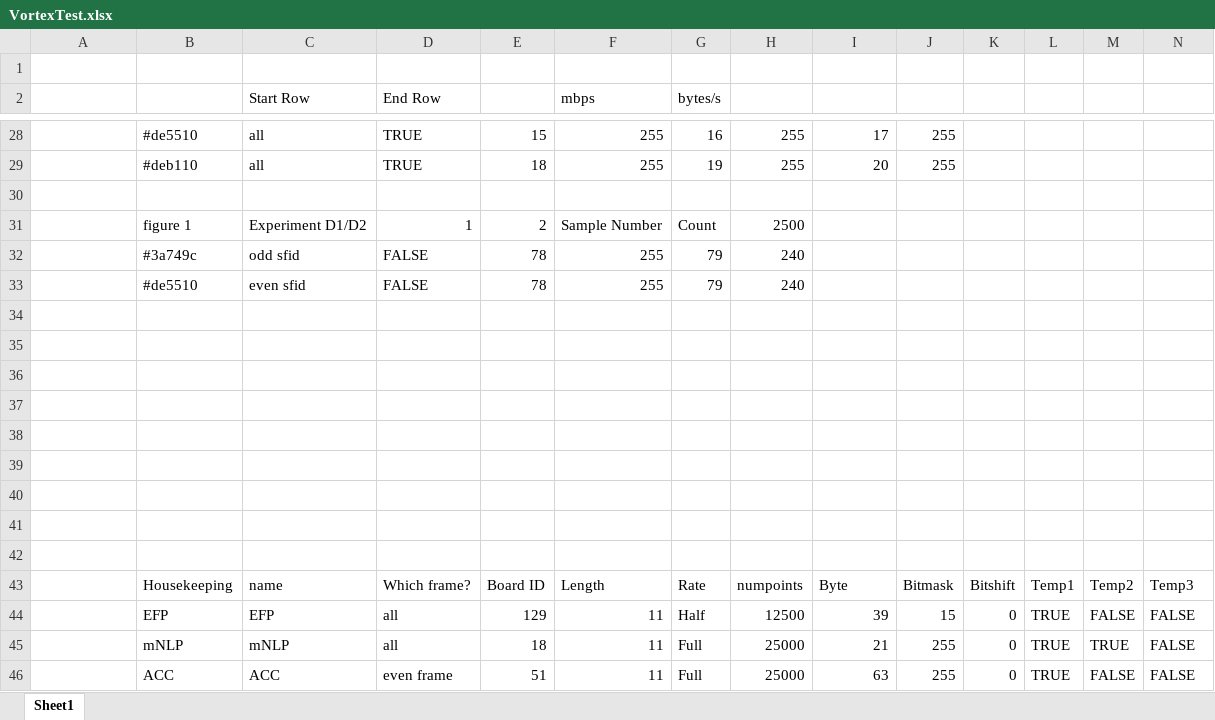
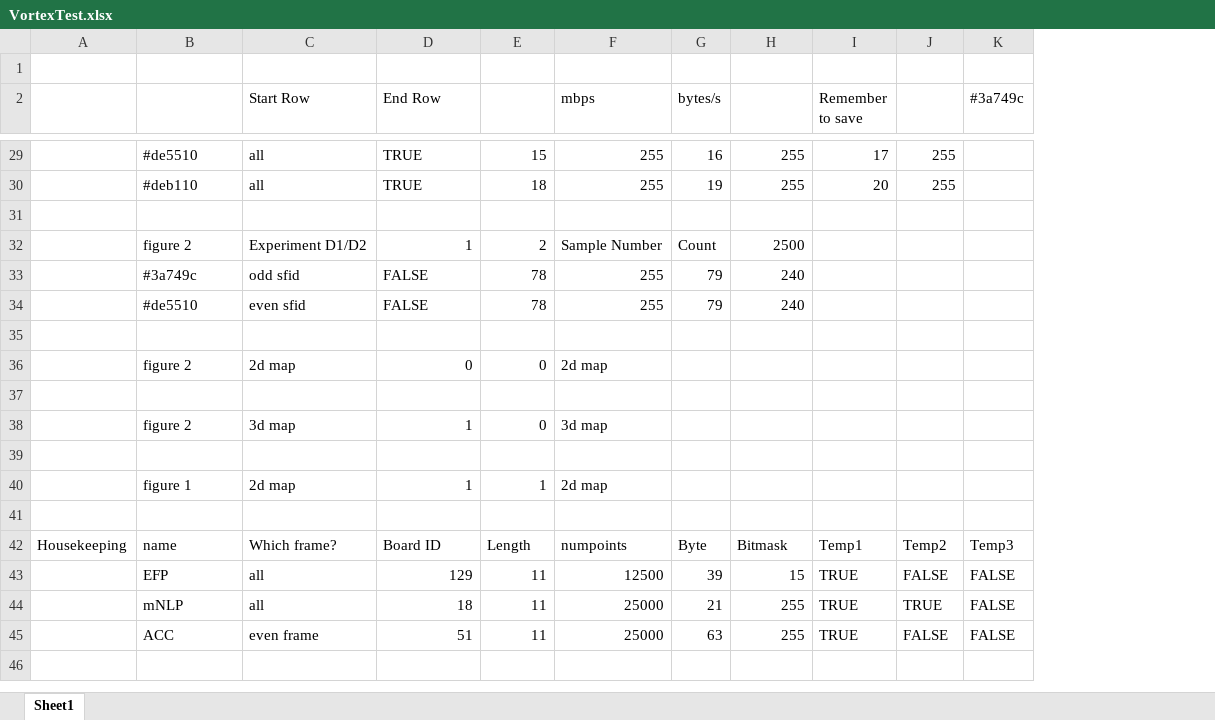
Before and after one commit to yashjain128/vortex_parser, an Excel workbook: lib/VortexTest.xlsx, sheet Sheet1, drawn as a sheet; only a part is shown, gaps mark what is left out; values as stored, in another font and other column widths than the file's, no cell formats; removed rows and columns are numbered as before the commit, all else as after; rows hold the shown columns only; the diff covers the shown part only; the diff names each change by its address in the sheet, - before the commit and + after, or states it on an @@ line.

```diff
--- a/lib/VortexTest.xlsx (sheet Sheet1)
+++ b/lib/VortexTest.xlsx (sheet Sheet1)
-column K, rows 44-46: all 0
-column L, rows 44-46: all TRUE
-column M, rows 44-46: FALSE | TRUE | FALSE
-I2: (empty)
+I2: Remember to save
-K2: (empty)
+K2: #3a749c
-B32: figure 1
+B32: figure 2
+row 36:  | figure 2 | 2d map | 0 | 0 | 2d map
+row 38:  | figure 2 | 3d map | 1 | 0 | 3d map
+row 40:  | figure 1 | 2d map | 1 | 1 | 2d map
-row 42: (empty)
+row 42: Housekeeping | name | Which frame? | Board ID | Length | numpoints | Byte | Bitmask | Temp1 | Temp2 | Temp3
-row 39: (empty)
-row 40: (empty)
-row 41: (empty)
-row 42: (empty)
-row 43:  | Housekeeping | name | Which frame? | Board ID | Length | Rate | numpoints | Byte | Bitmask | Bitshift | Temp1 | Temp2 | Temp3
-C43 (Start Row): EFP
+C43 (Start Row): all
-D43 (End Row): all
+D43 (End Row): 129
-E43: 129
+E43: 11
-F43 (mbps): 11
+F43 (mbps): 12500
-G43 (bytes/s): Half
+G43 (bytes/s): 39
-H43: 12500
+H43: 15
-I43 (Remember to save): 39
+I43 (Remember to save): TRUE
-J43: 15
+J43: FALSE
-C44 (Start Row): mNLP
+C44 (Start Row): all
-D44 (End Row): all
+D44 (End Row): 18
-E44: 18
+E44: 11
-F44:F45 (mbps): 11
+F44:F45 (mbps): 25000
-G44 (bytes/s): Full
+G44 (bytes/s): 21
-H44:H45: 25000
+H44:H45: 255
-I44 (Remember to save): 21
+I44 (Remember to save): TRUE
-J44: 255
+J44: TRUE
-C45 (Start Row): ACC
+C45 (Start Row): even frame
-D45 (End Row): even frame
+D45 (End Row): 51
-E45: 51
+E45: 11
-G45 (bytes/s): Full
+G45 (bytes/s): 63
-I45 (Remember to save): 63
+I45 (Remember to save): TRUE
-J45: 255
+J45: FALSE
```
Also changed, not shown: 2 added rows, 1 removed row and 12 edited cells elsewhere in this sheet, cell formats, lib/Vortex128.xlsx, 9 other files.
